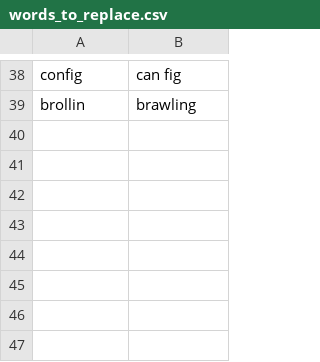
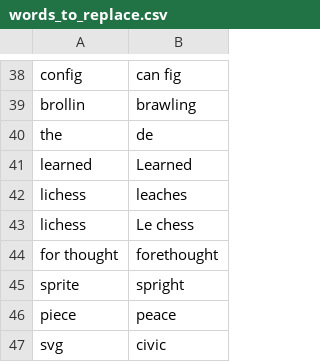
Before and after one commit to brollin/knausj_talon, a CSV file: settings/words_to_replace.csv, drawn as a sheet; only a part is shown, gaps mark what is left out.

```diff
--- a/settings/words_to_replace.csv
+++ b/settings/words_to_replace.csv
@@ -39 +39,9 @@ config,can fig
 brollin,brawling
+the,de
+learned,Learned
+lichess,leaches
+lichess,Le chess
+for thought,forethought
+sprite,spright
+piece,peace
+svg,civic
```
Also changed, not shown: settings/search_engines.csv, 3 other files.
